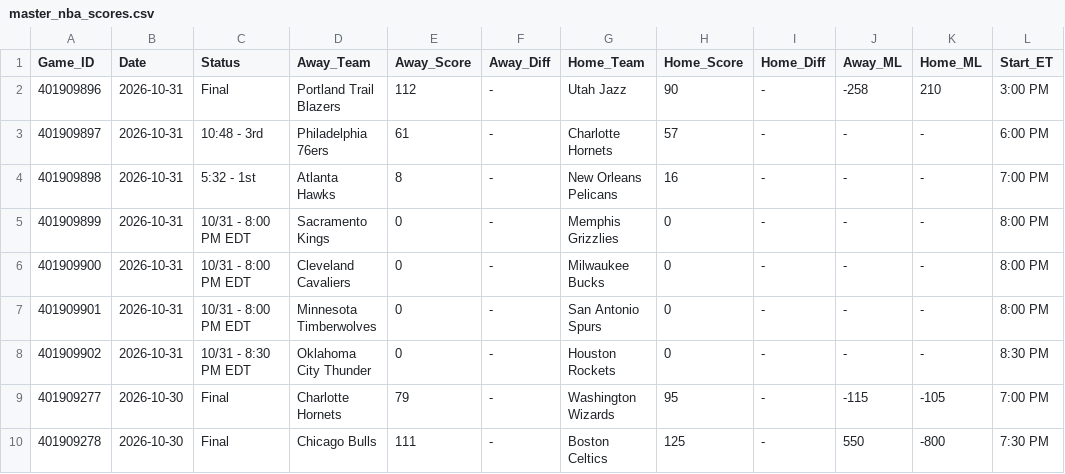
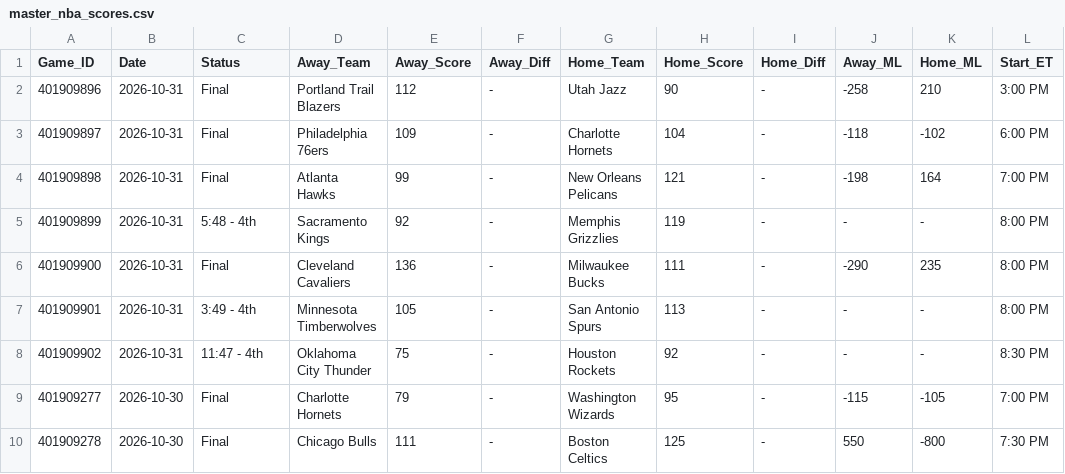
Before and after one commit to danreed001-droid/sport, a CSV file: data/raw/master_nba_scores.csv, drawn as a sheet; only a part is shown.

```diff
--- a/data/raw/master_nba_scores.csv
+++ b/data/raw/master_nba_scores.csv
@@ -2,8 +2,8 @@ Game_ID,Date,Status,Away_Team,Away_Score,Away_Diff,Home_Team,Home_Score,Home_Dif
 401909896,2026-10-31,Final,Portland Trail Blazers,112,-,Utah Jazz,90,-,-258,210,3:00 PM
-401909897,2026-10-31,10:48 - 3rd,Philadelphia 76ers,61,-,Charlotte Hornets,57,-,-,-,6:00 PM
-401909898,2026-10-31,5:32 - 1st,Atlanta Hawks,8,-,New Orleans Pelicans,16,-,-,-,7:00 PM
-401909899,2026-10-31,10/31 - 8:00 PM EDT,Sacramento Kings,0,-,Memphis Grizzlies,0,-,-,-,8:00 PM
-401909900,2026-10-31,10/31 - 8:00 PM EDT,Cleveland Cavaliers,0,-,Milwaukee Bucks,0,-,-,-,8:00 PM
-401909901,2026-10-31,10/31 - 8:00 PM EDT,Minnesota Timberwolves,0,-,San Antonio Spurs,0,-,-,-,8:00 PM
-401909902,2026-10-31,10/31 - 8:30 PM EDT,Oklahoma City Thunder,0,-,Houston Rockets,0,-,-,-,8:30 PM
+401909897,2026-10-31,Final,Philadelphia 76ers,109,-,Charlotte Hornets,104,-,-118,-102,6:00 PM
+401909898,2026-10-31,Final,Atlanta Hawks,99,-,New Orleans Pelicans,121,-,-198,164,7:00 PM
+401909899,2026-10-31,5:48 - 4th,Sacramento Kings,92,-,Memphis Grizzlies,119,-,-,-,8:00 PM
+401909900,2026-10-31,Final,Cleveland Cavaliers,136,-,Milwaukee Bucks,111,-,-290,235,8:00 PM
+401909901,2026-10-31,3:49 - 4th,Minnesota Timberwolves,105,-,San Antonio Spurs,113,-,-,-,8:00 PM
+401909902,2026-10-31,11:47 - 4th,Oklahoma City Thunder,75,-,Houston Rockets,92,-,-,-,8:30 PM
 401909277,2026-10-30,Final,Charlotte Hornets,79,-,Washington Wizards,95,-,-115,-105,7:00 PM
```
Also changed, not shown: data/raw/master_cfb_scores.csv, data/raw/master_soccer_scores.csv, 9 other files.
